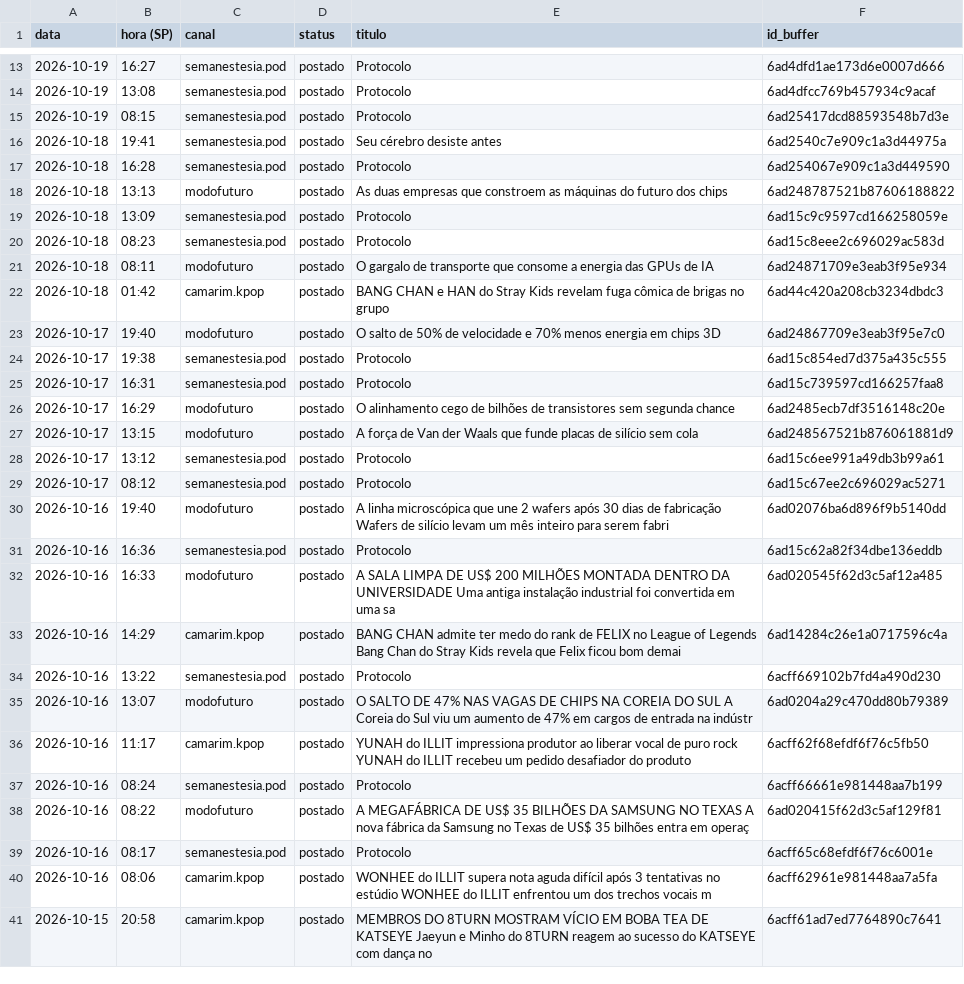
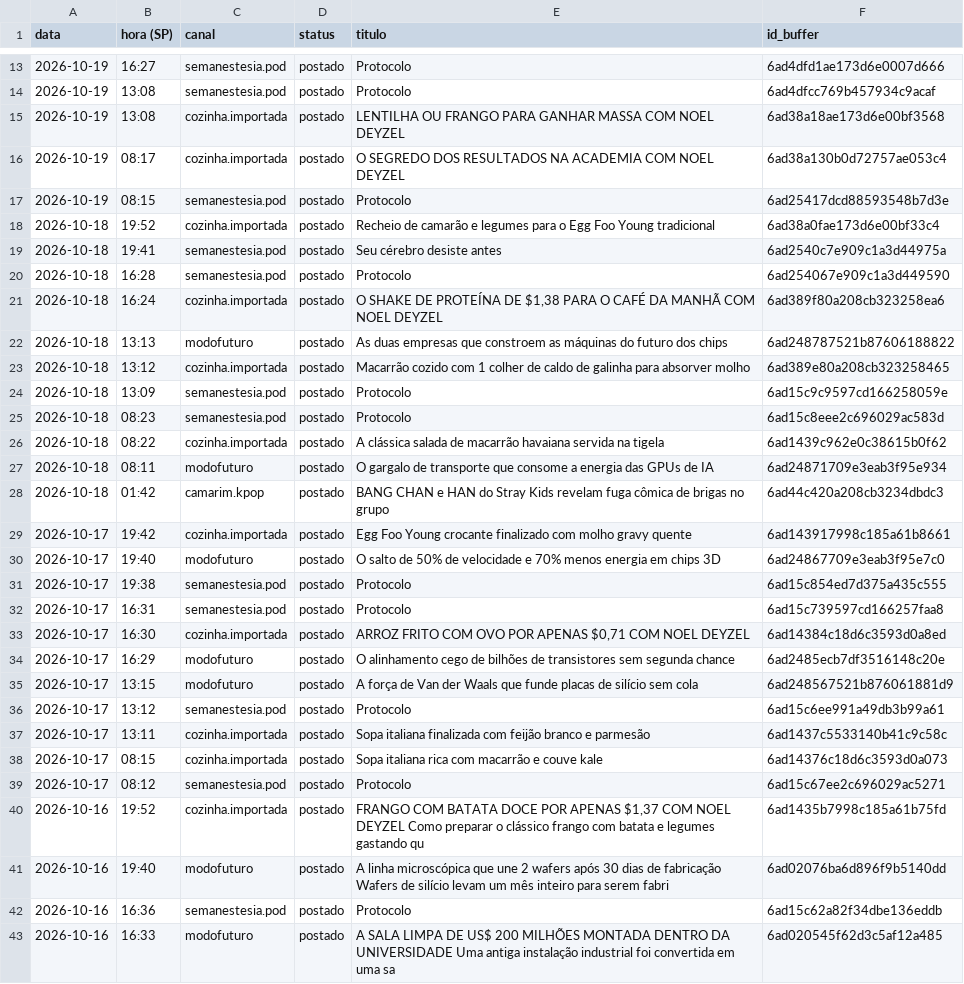
Before and after one commit to poisonb9/Modo-Futuro, a CSV file: estado/LISTA_MESTRE.csv, drawn as a sheet; only a part is shown, gaps mark what is left out; the shorter side is filled out with more unchanged rows; the diff covers the shown part only; the diff names each change by its address in the sheet, - before the commit and + after, or states it on an @@ line.

```diff
--- a/estado/LISTA_MESTRE.csv
+++ b/estado/LISTA_MESTRE.csv
+row 15: 2026-10-19 | 13:08 | cozinha.importada | postado | LENTILHA OU FRANGO PARA GANHAR MASSA COM NOEL DEYZEL | 6ad38a18ae173d6e00bf3568
+row 16: 2026-10-19 | 08:17 | cozinha.importada | postado | O SEGREDO DOS RESULTADOS NA ACADEMIA COM NOEL DEYZEL | 6ad38a130b0d72757ae053c4
+row 18: 2026-10-18 | 19:52 | cozinha.importada | postado | Recheio de camarão e legumes para o Egg Foo Young tradicional | 6ad38a0fae173d6e00bf33c4
+row 21: 2026-10-18 | 16:24 | cozinha.importada | postado | O SHAKE DE PROTEÍNA DE $1,38 PARA O CAFÉ DA MANHÃ COM NOEL DEYZEL | 6ad389f80a208cb323258ea6
+row 23: 2026-10-18 | 13:12 | cozinha.importada | postado | Macarrão cozido com 1 colher de caldo de galinha para absorver molho | 6ad389e80a208cb323258465
+row 26: 2026-10-18 | 08:22 | cozinha.importada | postado | A clássica salada de macarrão havaiana servida na tigela | 6ad1439c962e0c38615b0f62
+row 29: 2026-10-17 | 19:42 | cozinha.importada | postado | Egg Foo Young crocante finalizado com molho gravy quente | 6ad143917998c185a61b8661
+row 33: 2026-10-17 | 16:30 | cozinha.importada | postado | ARROZ FRITO COM OVO POR APENAS $0,71 COM NOEL DEYZEL | 6ad14384c18d6c3593d0a8ed
+row 37: 2026-10-17 | 13:11 | cozinha.importada | postado | Sopa italiana finalizada com feijão branco e parmesão | 6ad1437c5533140b41c9c58c
+row 38: 2026-10-17 | 08:15 | cozinha.importada | postado | Sopa italiana rica com macarrão e couve kale | 6ad14376c18d6c3593d0a073
+row 40: 2026-10-16 | 19:52 | cozinha.importada | postado | FRANGO COM BATATA DOCE POR APENAS $1,37 COM NOEL DEYZEL Como preparar o clássico frango com batata e legumes gastando qu | 6ad1435b7998c185a61b75fd
```
Also changed, not shown: 9 added rows, 4 removed rows and 33 edited cells elsewhere in this file, 4 other files.
